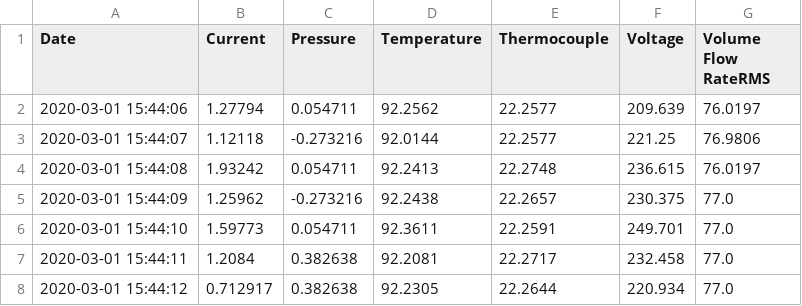
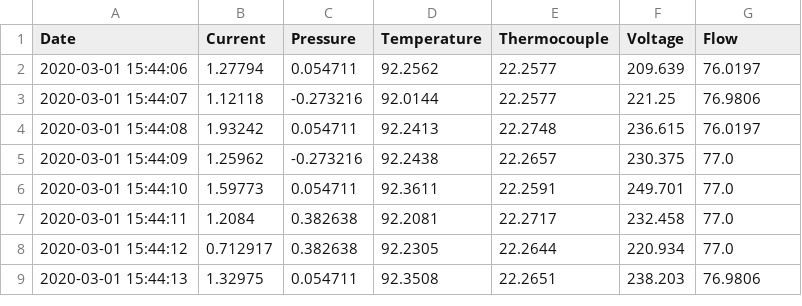
Before and after one commit to jtoulous/AS_pompe, a CSV file: core/data/anormal.csv, drawn as a sheet; only a part is shown; the shorter side is filled out with more unchanged rows.

```diff
--- a/core/data/anormal.csv
+++ b/core/data/anormal.csv
@@ -1,2 +1,2 @@
-Date;Current;Pressure;Temperature;Thermocouple;Voltage;Volume Flow RateRMS
+Date;Current;Pressure;Temperature;Thermocouple;Voltage;Flow
 2020-03-01 15:44:06;1.27794;0.054711;92.2562;22.2577;209.639;76.0197
```
Also changed, not shown: core/data/normal.csv, 6 other files.
